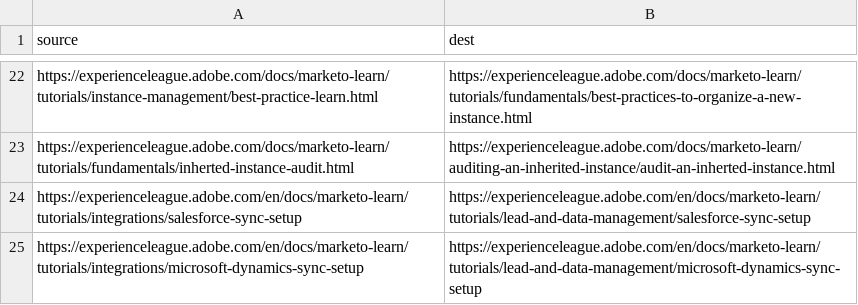
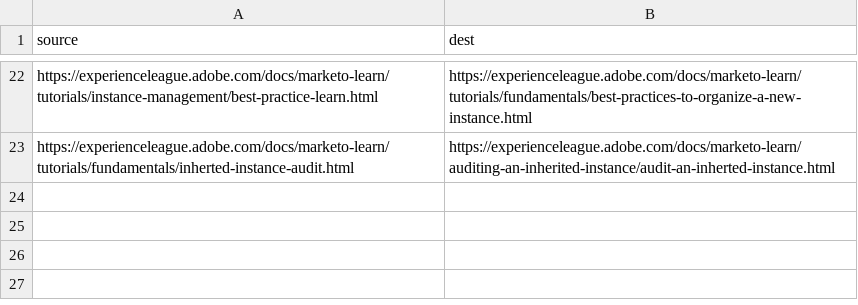
Before and after one commit to AdobeDocs/marketo-learn.it-IT, a CSV file: redirects.csv, drawn as a sheet; only a part is shown, gaps mark what is left out.

Commit message:
Updating Old File for core commit 9c68f357b0bddd62661a1b12e154f1de8fe0498c

```diff
--- a/redirects.csv
+++ b/redirects.csv
@@ -23,3 +23 @@ https://experienceleague.adobe.com/docs/marketo-learn/tutorials/instance-managem
 https://experienceleague.adobe.com/docs/marketo-learn/tutorials/fundamentals/inherted-instance-audit.html,https://experienceleague.adobe.com/docs/marketo-learn/auditing-an-inherited-instance/audit-an-inherted-instance.html
-https://experienceleague.adobe.com/en/docs/marketo-learn/tutorials/integrations/salesforce-sync-setup,https://experienceleague.adobe.com/en/docs/marketo-learn/tutorials/lead-and-data-management/salesforce-sync-setup
-https://experienceleague.adobe.com/en/docs/marketo-learn/tutorials/integrations/microsoft-dynamics-sync-setup,https://experienceleague.adobe.com/en/docs/marketo-learn/tutorials/lead-and-data-management/microsoft-dynamics-sync-setup
```
